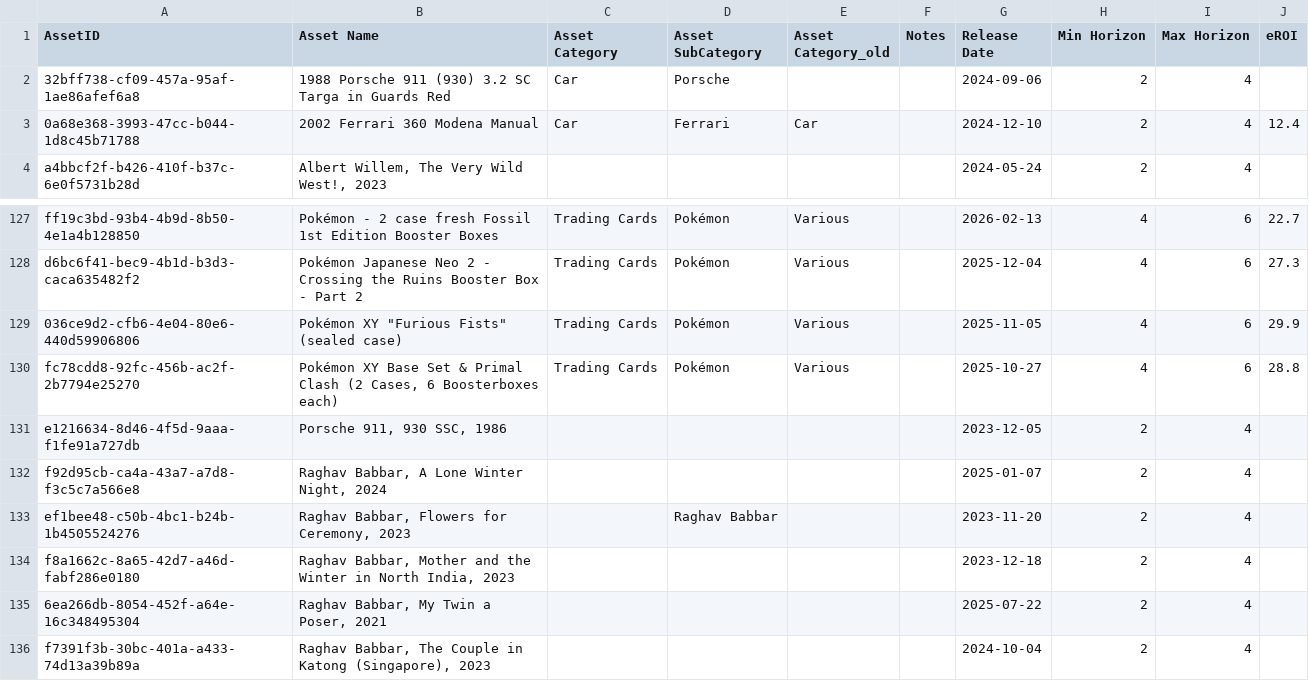
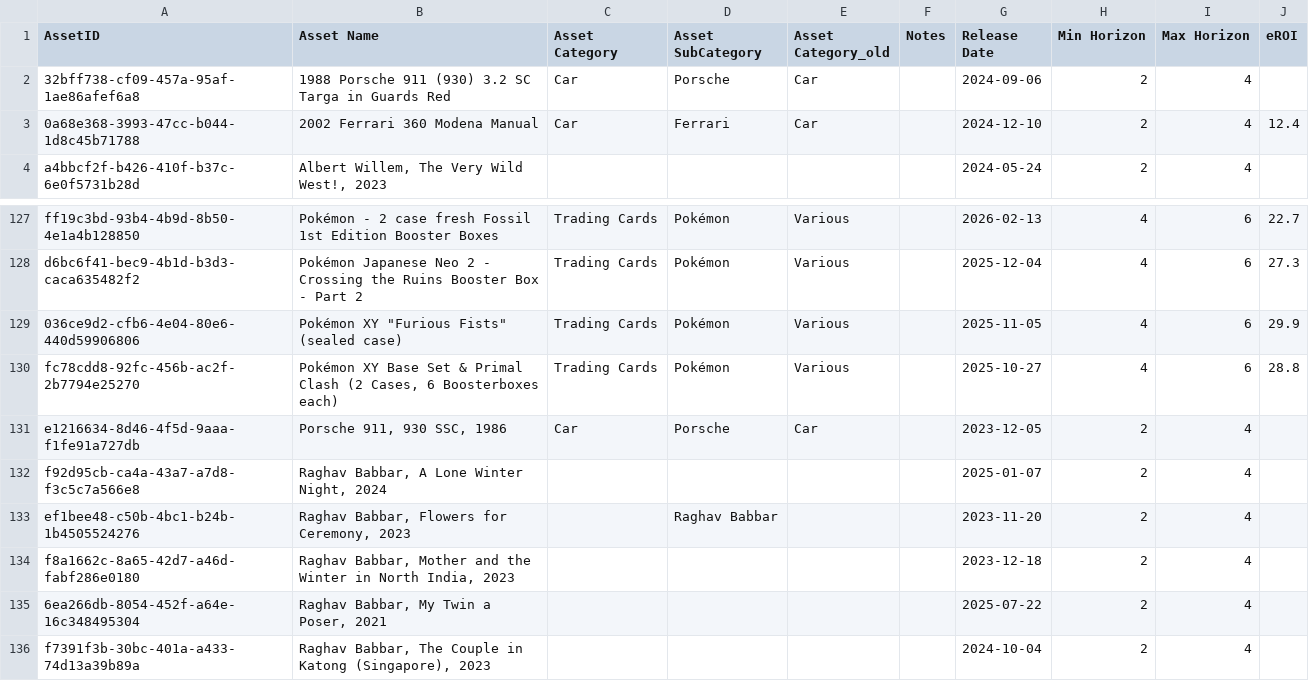
Before and after one commit to Munotstadt/splintdatacollector, a CSV file: data/stammdaten.csv, drawn as a sheet; only a part is shown, gaps mark what is left out.

Commit message:
Stammdaten aktualisiert – 04.08.2026 18:40:26

```diff
--- a/data/stammdaten.csv
+++ b/data/stammdaten.csv
@@ -1,3 +1,3 @@
 AssetID,Asset Name,Asset Category,Asset SubCategory,Asset Category_old,Notes,Release Date,Min Horizon,Max Horizon,eROI
-32bff738-cf09-457a-95af-1ae86afef6a8,1988 Porsche 911 (930) 3.2 SC Targa in Guards Red,Car,Porsche,,,2024-09-06,2,4,
+32bff738-cf09-457a-95af-1ae86afef6a8,1988 Porsche 911 (930) 3.2 SC Targa in Guards Red,Car,Porsche,Car,,2024-09-06,2,4,
 0a68e368-3993-47cc-b044-1d8c45b71788,2002 Ferrari 360 Modena Manual,Car,Ferrari,Car,,2024-12-10,2,4,12.4
@@ -130,3 +130,3 @@ d6bc6f41-bec9-4b1d-b3d3-caca635482f2,Pokémon Japanese Neo 2 - Crossing the Ruin
 fc78cdd8-92fc-456b-ac2f-2b7794e25270,"Pokémon XY Base Set & Primal Clash (2 Cases, 6 Boosterboxes each)",Trading Cards,Pokémon,Various,,2025-10-27,4,6,28.8
-e1216634-8d46-4f5d-9aaa-f1fe91a727db,"Porsche 911, 930 SSC, 1986",,,,,2023-12-05,2,4,
+e1216634-8d46-4f5d-9aaa-f1fe91a727db,"Porsche 911, 930 SSC, 1986",Car,Porsche,Car,,2023-12-05,2,4,
 f92d95cb-ca4a-43a7-a7d8-f3c5c7a566e8,"Raghav Babbar, A Lone Winter Night, 2024",,,,,2025-01-07,2,4,
```
